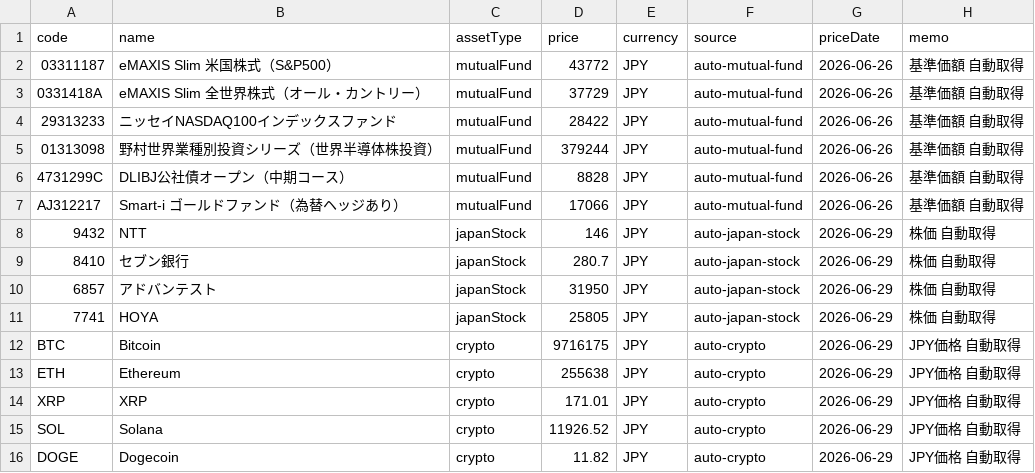
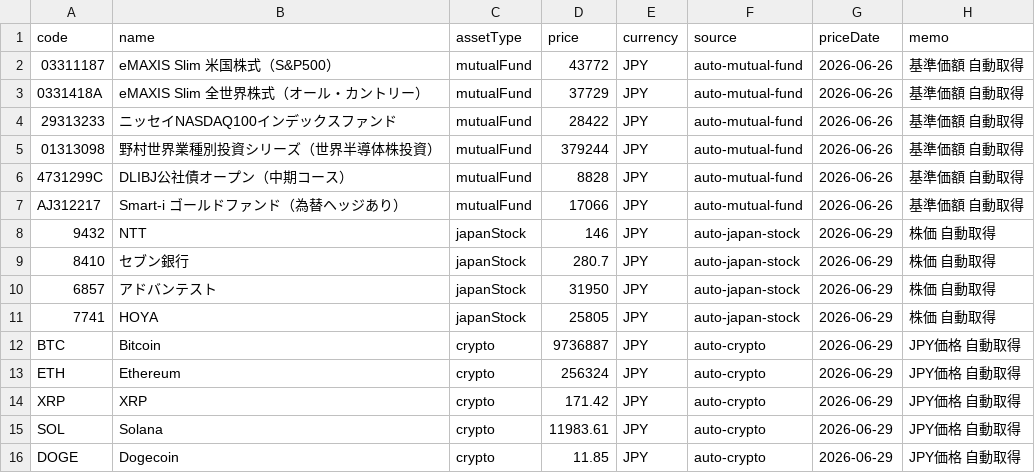
Before and after one commit to PhotoTestapp/portfolio, a CSV file: data/prices_input.csv, drawn as a sheet.

```diff
--- a/data/prices_input.csv
+++ b/data/prices_input.csv
@@ -11,6 +11,6 @@ AJ312217,Smart-i ゴールドファンド（為替ヘッジあり）,mutualFund,
 7741,HOYA,japanStock,25805,JPY,auto-japan-stock,2026-06-29,株価 自動取得
-BTC,Bitcoin,crypto,9716175,JPY,auto-crypto,2026-06-29,JPY価格 自動取得
-ETH,Ethereum,crypto,255638,JPY,auto-crypto,2026-06-29,JPY価格 自動取得
-XRP,XRP,crypto,171.01,JPY,auto-crypto,2026-06-29,JPY価格 自動取得
-SOL,Solana,crypto,11926.52,JPY,auto-crypto,2026-06-29,JPY価格 自動取得
-DOGE,Dogecoin,crypto,11.82,JPY,auto-crypto,2026-06-29,JPY価格 自動取得
+BTC,Bitcoin,crypto,9736887,JPY,auto-crypto,2026-06-29,JPY価格 自動取得
+ETH,Ethereum,crypto,256324,JPY,auto-crypto,2026-06-29,JPY価格 自動取得
+XRP,XRP,crypto,171.42,JPY,auto-crypto,2026-06-29,JPY価格 自動取得
+SOL,Solana,crypto,11983.61,JPY,auto-crypto,2026-06-29,JPY価格 自動取得
+DOGE,Dogecoin,crypto,11.85,JPY,auto-crypto,2026-06-29,JPY価格 自動取得
```
Also changed, not shown: 3 other files.
